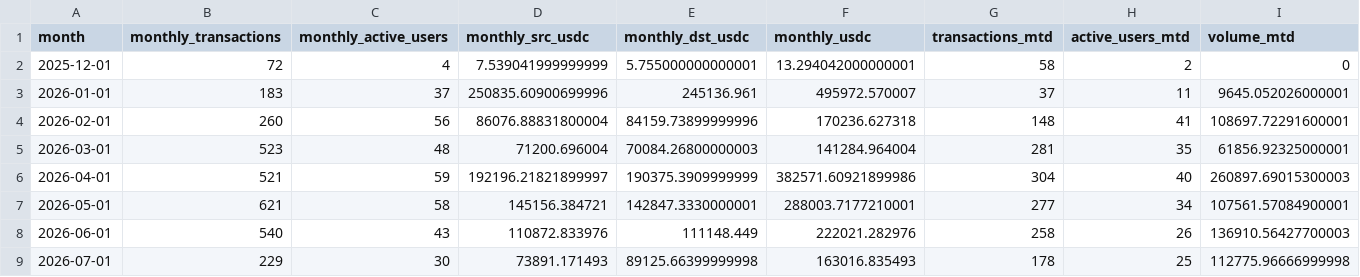
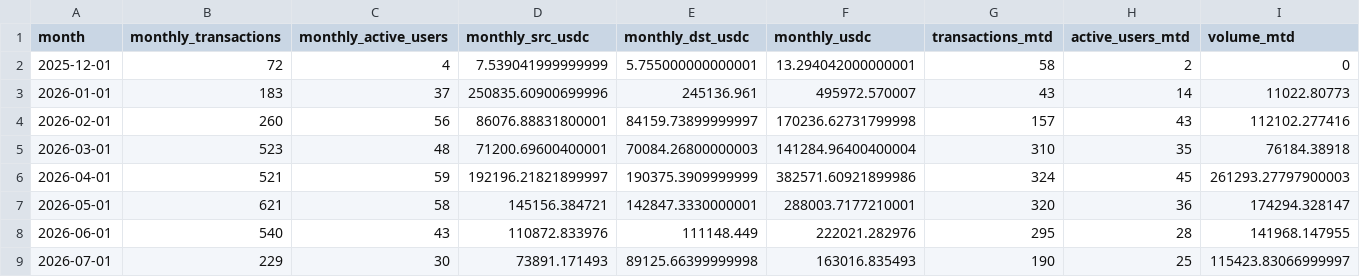
Before and after one commit to MarcLlopart/Algorand-Allbridge, a CSV file: public/allbridge.csv, drawn as a sheet.

```diff
--- a/public/allbridge.csv
+++ b/public/allbridge.csv
@@ -2,8 +2,8 @@
 "2025-12-01",72,4,7.539041999999999,5.755000000000001,13.294042000000001,58,2,0
-"2026-01-01",183,37,250835.60900699996,245136.961,495972.570007,37,11,9645.052026000001
-"2026-02-01",260,56,86076.88831800004,84159.73899999996,170236.627318,148,41,108697.72291600001
-"2026-03-01",523,48,71200.696004,70084.26800000003,141284.964004,281,35,61856.92325000001
-"2026-04-01",521,59,192196.21821899997,190375.3909999999,382571.60921899986,304,40,260897.69015300003
-"2026-05-01",621,58,145156.384721,142847.3330000001,288003.7177210001,277,34,107561.57084900001
-"2026-06-01",540,43,110872.833976,111148.449,222021.282976,258,26,136910.56427700003
-"2026-07-01",229,30,73891.171493,89125.66399999998,163016.835493,178,25,112775.96666999998
+"2026-01-01",183,37,250835.60900699996,245136.961,495972.570007,43,14,11022.80773
+"2026-02-01",260,56,86076.88831800001,84159.73899999997,170236.62731799998,157,43,112102.277416
+"2026-03-01",523,48,71200.69600400001,70084.26800000003,141284.96400400004,310,35,76184.38918
+"2026-04-01",521,59,192196.21821899997,190375.3909999999,382571.60921899986,324,45,261293.27797900003
+"2026-05-01",621,58,145156.384721,142847.3330000001,288003.7177210001,320,36,174294.328147
+"2026-06-01",540,43,110872.833976,111148.449,222021.282976,295,28,141968.147955
+"2026-07-01",229,30,73891.171493,89125.66399999998,163016.835493,190,25,115423.83066999997
```
